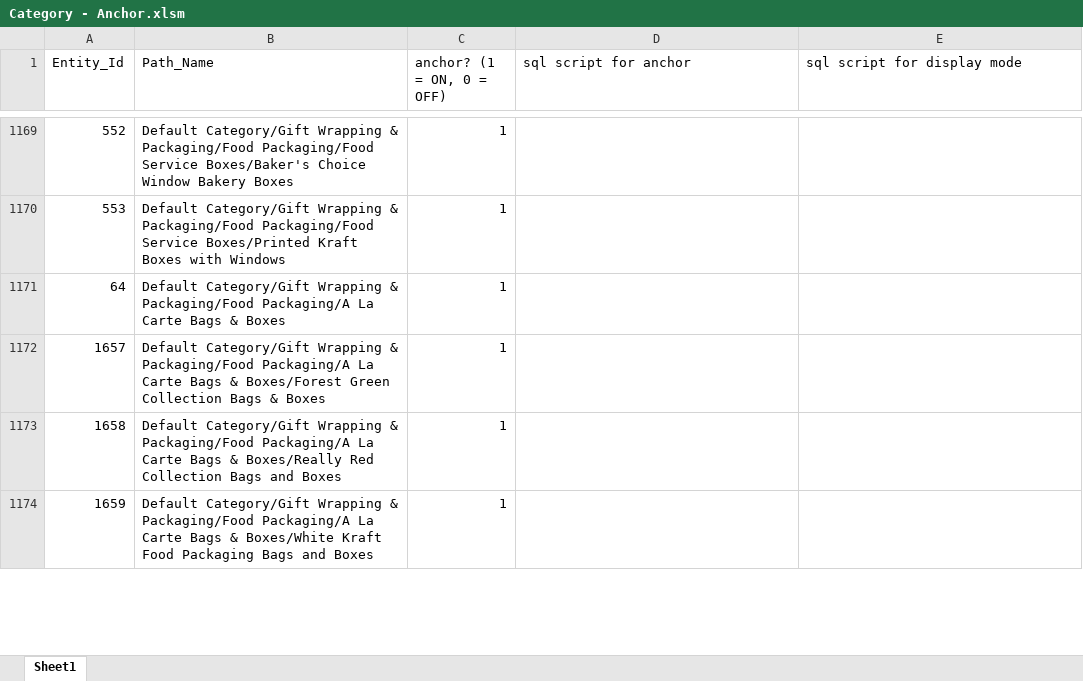
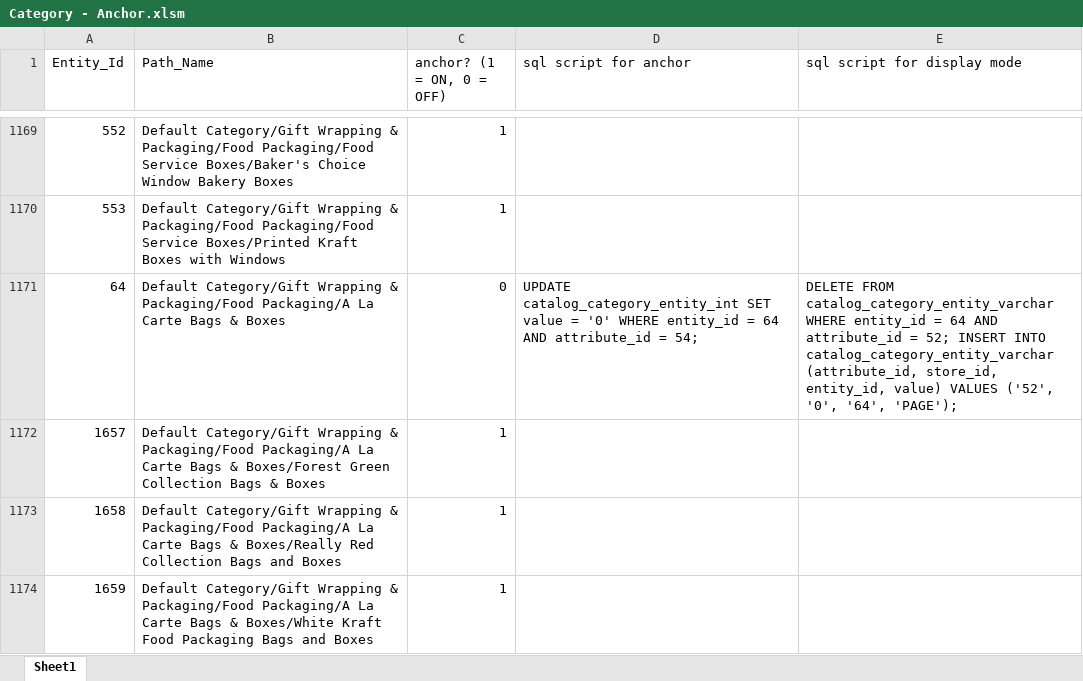
Before and after one commit to American-Retail-Technologies/Mickey, an Excel workbook: ExcelMacros/Category - Anchor.xlsm, sheet Sheet1, drawn as a sheet; only a part is shown, gaps mark what is left out; values as stored, in another font and other column widths than the file's, no borders; the diff names each change by its address in the sheet, - before the commit and + after, or states it on an @@ line.

Commit message:
Category Anchor: Removed one more anchor for category A La Carte Bags & Boxes. Home -> Gift Wrapping & Packaging -> Food Packaging -> A La Carte Bags & Boxes

```diff
--- a/ExcelMacros/Category - Anchor.xlsm (sheet Sheet1)
+++ b/ExcelMacros/Category - Anchor.xlsm (sheet Sheet1)
-C1171 (anchor? (1 = ON, 0 = OFF)): 1
+C1171 (anchor? (1 = ON, 0 = OFF)): 0
-D1171 (sql script for anchor): (empty)
+D1171 (sql script for anchor): UPDATE catalog_category_entity_int SET value = '0' WHERE entity_id = 64 AND attribute_id = 54;
-E1171 (sql script for display mode): (empty)
+E1171 (sql script for display mode): DELETE FROM catalog_category_entity_varchar WHERE entity_id = 64 AND attribute_id = 52; INSERT INTO catalog_category_entity_varchar (attribute_id, store_id, entity_id, value) VALUES ('52', '0', '64', 'PAGE');
```
